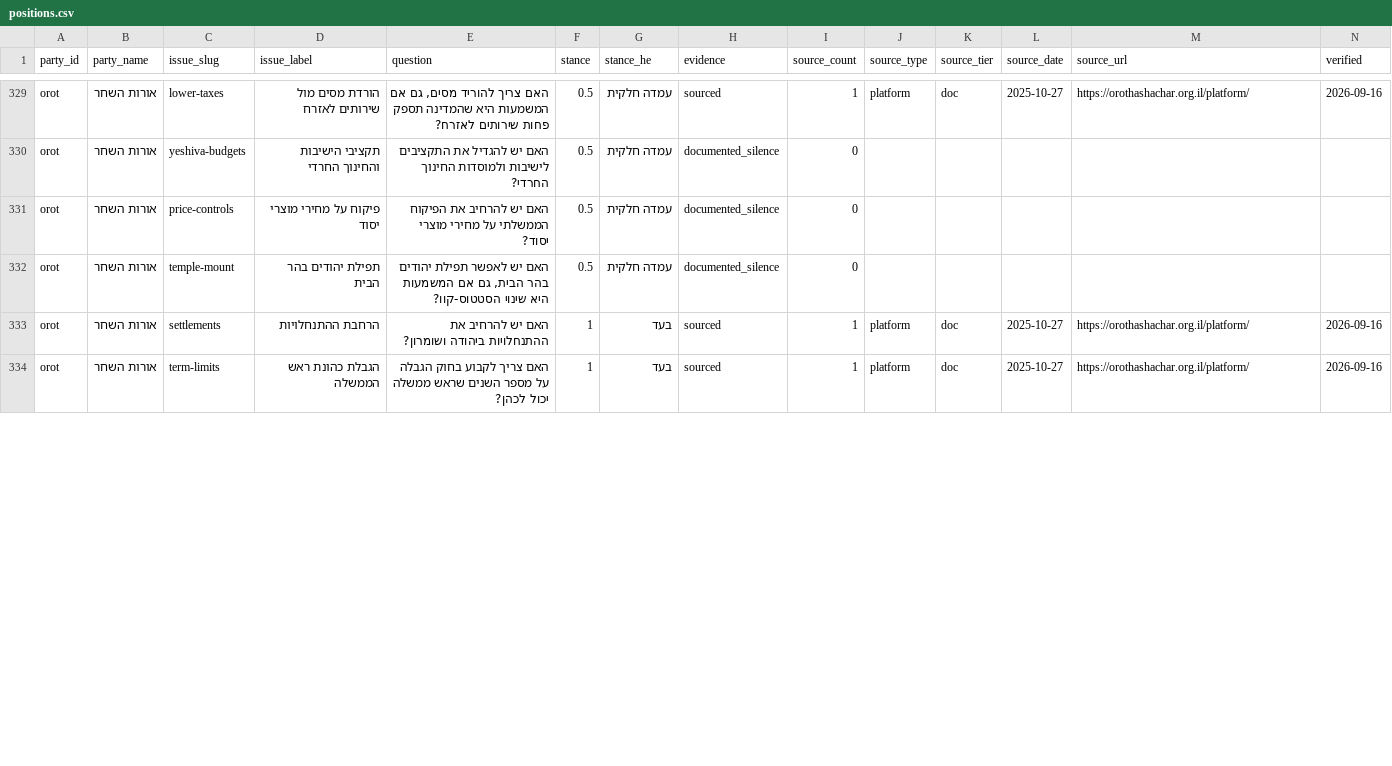
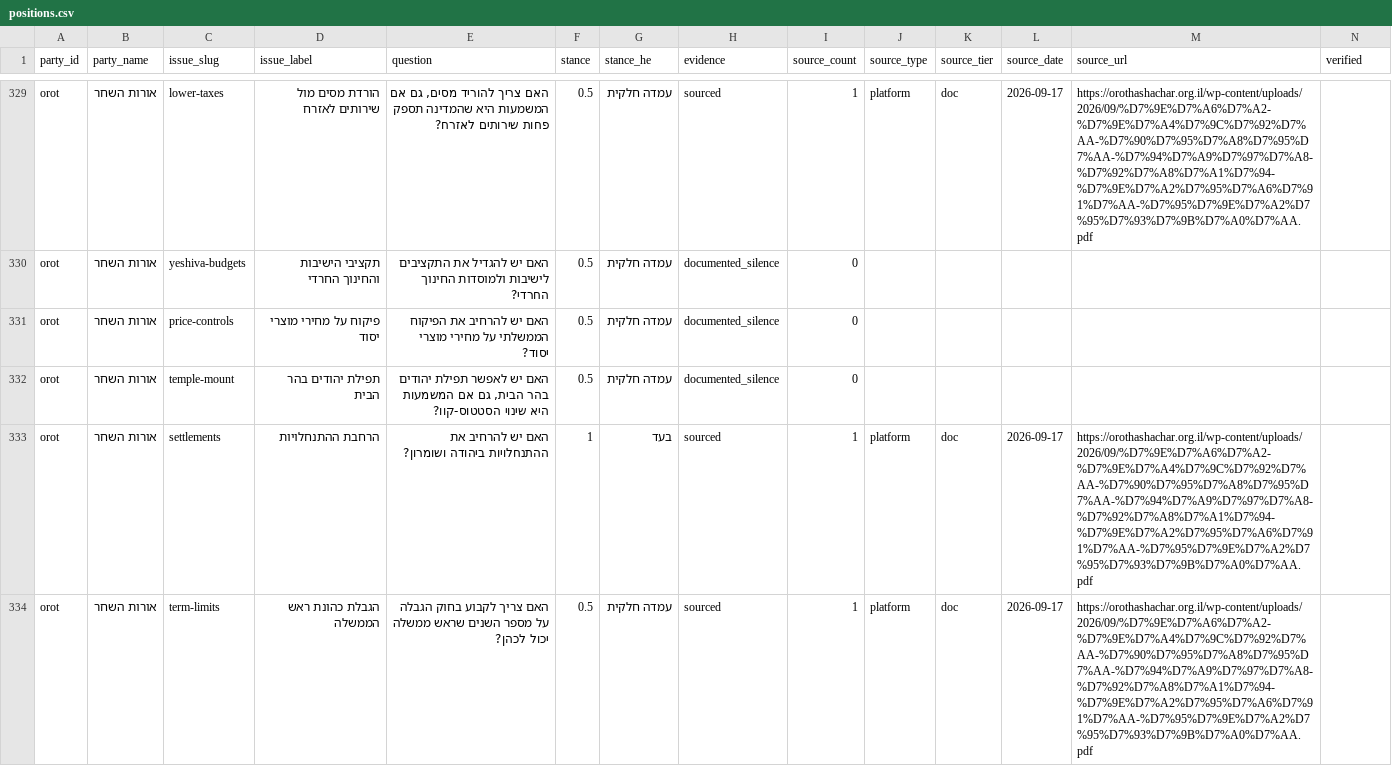
Before and after one commit to dangelm/bhirot26-election-data, a CSV file: data/positions.csv, drawn as a sheet; only a part is shown, gaps mark what is left out; the diff covers the shown part only.

```diff
--- a/data/positions.csv
+++ b/data/positions.csv
@@ -329,2 +329,2 @@
-"orot","אורות השחר","lower-taxes","הורדת מסים מול שירותים לאזרח","האם צריך להוריד מסים, גם אם המשמעות היא שהמדינה תספק פחות שירותים לאזרח?","0.5","עמדה חלקית","sourced","1","platform","doc","2025-10-27","https://orothashachar.org.il/platform/","2026-09-16"
+"orot","אורות השחר","lower-taxes","הורדת מסים מול שירותים לאזרח","האם צריך להוריד מסים, גם אם המשמעות היא שהמדינה תספק פחות שירותים לאזרח?","0.5","עמדה חלקית","sourced","1","platform","doc","2026-09-17","https://orothashachar.org.il/wp-content/uploads/2026/09/%D7%9E%D7%A6%D7%A2-%D7%9E%D7%A4%D7%9C%D7%92%D7%AA-%D7%90%D7%95%D7%A8%D7%95%D7%AA-%D7%94%D7%A9%D7%97%D7%A8-%D7%92%D7%A8%D7%A1%D7%94-%D7%9E%D7%A2%D7%95%D7%A6%D7%91%D7%AA-%D7%95%D7%9E%D7%A2%D7%95%D7%93%D7%9B%D7%A0%D7%AA.pdf",""
 "orot","אורות השחר","yeshiva-budgets","תקציבי הישיבות והחינוך החרדי","האם יש להגדיל את התקציבים לישיבות ולמוסדות החינוך החרדי?","0.5","עמדה חלקית","documented_silence","0","","","","",""
@@ -332,3 +332,3 @@
 "orot","אורות השחר","temple-mount","תפילת יהודים בהר הבית","האם יש לאפשר תפילת יהודים בהר הבית, גם אם המשמעות היא שינוי הסטטוס-קוו?","0.5","עמדה חלקית","documented_silence","0","","","","",""
-"orot","אורות השחר","settlements","הרחבת ההתנחלויות","האם יש להרחיב את ההתנחלויות ביהודה ושומרון?","1","בעד","sourced","1","platform","doc","2025-10-27","https://orothashachar.org.il/platform/","2026-09-16"
-"orot","אורות השחר","term-limits","הגבלת כהונת ראש הממשלה","האם צריך לקבוע בחוק הגבלה על מספר השנים שראש ממשלה יכול לכהן?","1","בעד","sourced","1","platform","doc","2025-10-27","https://orothashachar.org.il/platform/","2026-09-16"
+"orot","אורות השחר","settlements","הרחבת ההתנחלויות","האם יש להרחיב את ההתנחלויות ביהודה ושומרון?","1","בעד","sourced","1","platform","doc","2026-09-17","https://orothashachar.org.il/wp-content/uploads/2026/09/%D7%9E%D7%A6%D7%A2-%D7%9E%D7%A4%D7%9C%D7%92%D7%AA-%D7%90%D7%95%D7%A8%D7%95%D7%AA-%D7%94%D7%A9%D7%97%D7%A8-%D7%92%D7%A8%D7%A1%D7%94-%D7%9E%D7%A2%D7%95%D7%A6%D7%91%D7%AA-%D7%95%D7%9E%D7%A2%D7%95%D7%93%D7%9B%D7%A0%D7%AA.pdf",""
+"orot","אורות השחר","term-limits","הגבלת כהונת ראש הממשלה","האם צריך לקבוע בחוק הגבלה על מספר השנים שראש ממשלה יכול לכהן?","0.5","עמדה חלקית","sourced","1","platform","doc","2026-09-17","https://orothashachar.org.il/wp-content/uploads/2026/09/%D7%9E%D7%A6%D7%A2-%D7%9E%D7%A4%D7%9C%D7%92%D7%AA-%D7%90%D7%95%D7%A8%D7%95%D7%AA-%D7%94%D7%A9%D7%97%D7%A8-%D7%92%D7%A8%D7%A1%D7%94-%D7%9E%D7%A2%D7%95%D7%A6%D7%91%D7%AA-%D7%95%D7%9E%D7%A2%D7%95%D7%93%D7%9B%D7%A0%D7%AA.pdf",""
```
Also changed, not shown: 1 added row, 1 removed row and 117 edited cells elsewhere in this file, 5 other files.
